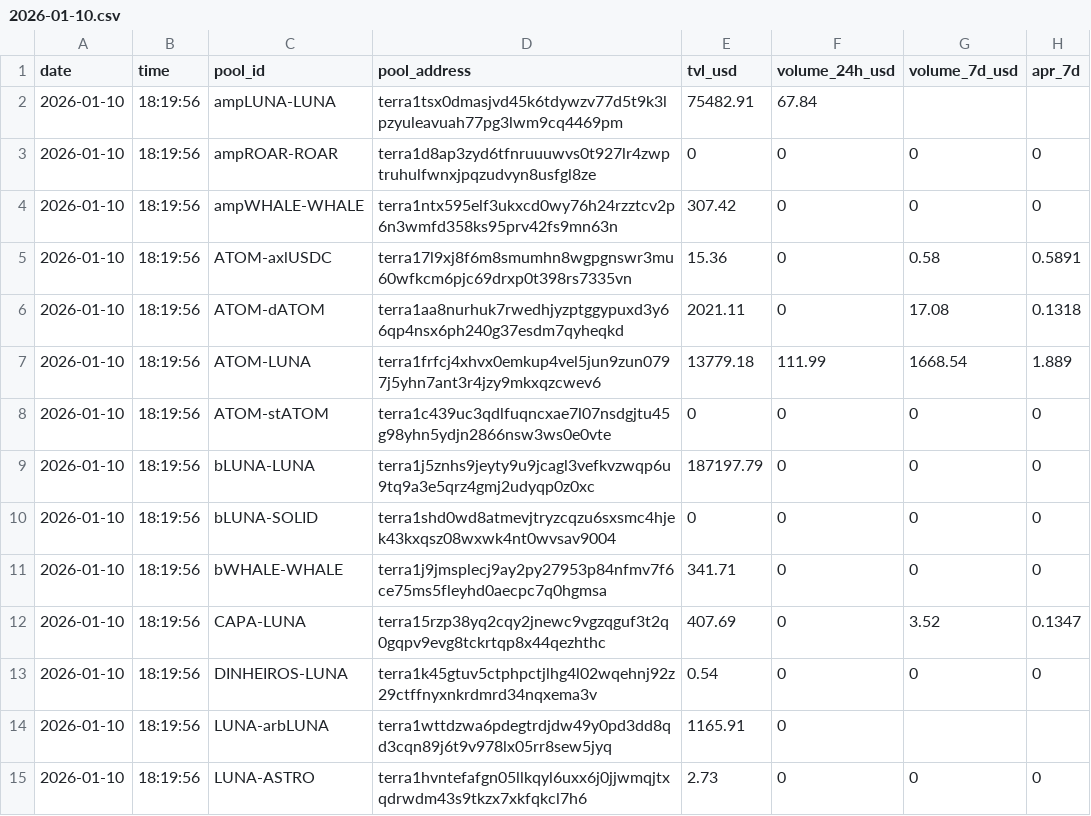
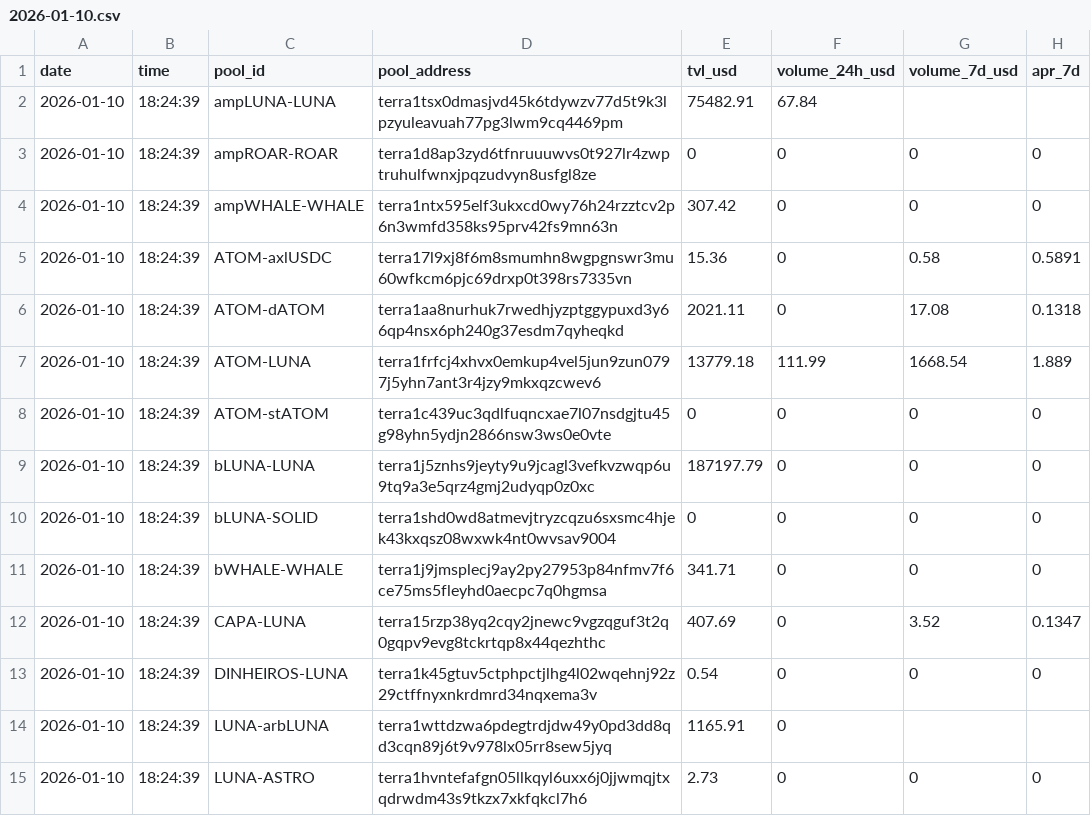
Before and after one commit to defipatriot/ss-pool-data_2026, a CSV file: data/daily/2026-01-10.csv, drawn as a sheet; only a part is shown; the diff covers the shown part only; the diff names each change by its address in the sheet, - before the commit and + after, or states it on an @@ line.

Commit message:
daily snapshot: day-6.csv

```diff
--- a/data/daily/2026-01-10.csv
+++ b/data/daily/2026-01-10.csv
-B2:B15 (time): 18:19:56
+B2:B15 (time): 18:24:39
```
Also changed, not shown: 26 edited cells elsewhere in this file, data/daily/day-6.csv, 3 other files.
